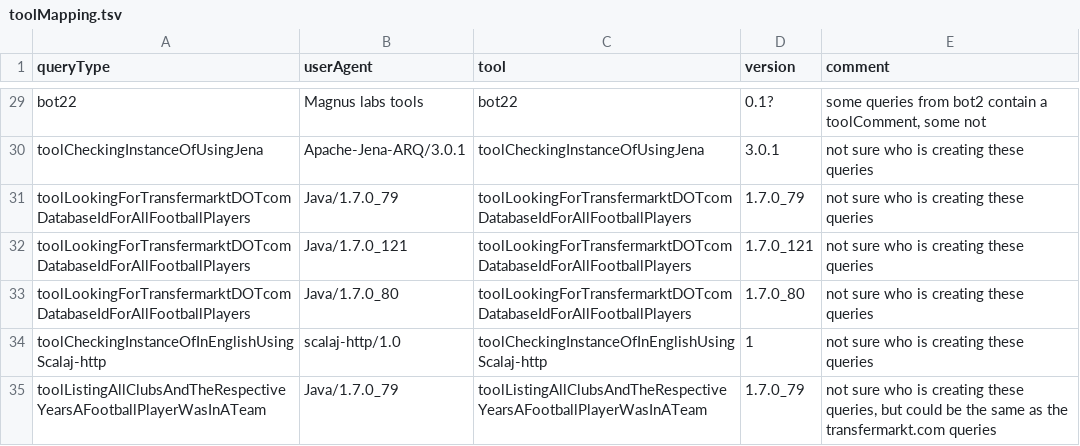
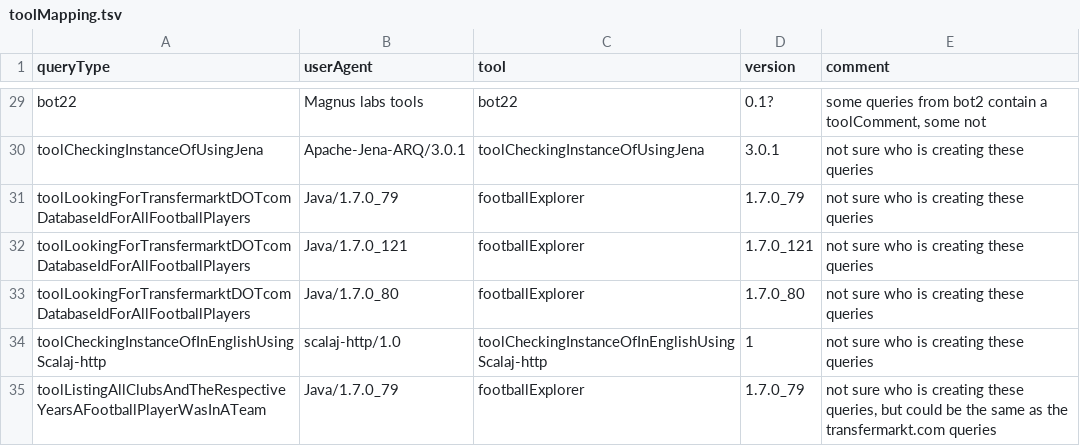
Before and after one commit to Wikidata/QueryAnalysis, a TSV file: preBuildQueryTypeFiles/toolMapping.tsv, drawn as a sheet; only a part is shown, gaps mark what is left out; the diff covers the shown part only.

Commit message:
changed name of football tool

```diff
--- a/preBuildQueryTypeFiles/toolMapping.tsv
+++ b/preBuildQueryTypeFiles/toolMapping.tsv
@@ -30,6 +30,6 @@ bot22	Magnus labs tools	bot22	0.1?	some queries from bot2 contain a toolComment,
 toolCheckingInstanceOfUsingJena	Apache-Jena-ARQ/3.0.1	toolCheckingInstanceOfUsingJena	3.0.1	not sure who is creating these queries
-toolLookingForTransfermarktDOTcomDatabaseIdForAllFootballPlayers	Java/1.7.0_79	toolLookingForTransfermarktDOTcomDatabaseIdForAllFootballPlayers	1.7.0_79	not sure who is creating these queries
-toolLookingForTransfermarktDOTcomDatabaseIdForAllFootballPlayers	Java/1.7.0_121	toolLookingForTransfermarktDOTcomDatabaseIdForAllFootballPlayers	1.7.0_121	not sure who is creating these queries
-toolLookingForTransfermarktDOTcomDatabaseIdForAllFootballPlayers	Java/1.7.0_80	toolLookingForTransfermarktDOTcomDatabaseIdForAllFootballPlayers	1.7.0_80	not sure who is creating these queries
+toolLookingForTransfermarktDOTcomDatabaseIdForAllFootballPlayers	Java/1.7.0_79	footballExplorer	1.7.0_79	not sure who is creating these queries
+toolLookingForTransfermarktDOTcomDatabaseIdForAllFootballPlayers	Java/1.7.0_121	footballExplorer	1.7.0_121	not sure who is creating these queries
+toolLookingForTransfermarktDOTcomDatabaseIdForAllFootballPlayers	Java/1.7.0_80	footballExplorer	1.7.0_80	not sure who is creating these queries
 toolCheckingInstanceOfInEnglishUsingScalaj-http	scalaj-http/1.0	toolCheckingInstanceOfInEnglishUsingScalaj-http	1	not sure who is creating these queries
-toolListingAllClubsAndTheRespectiveYearsAFootballPlayerWasInATeam	Java/1.7.0_79	toolListingAllClubsAndTheRespectiveYearsAFootballPlayerWasInATeam	1.7.0_79	not sure who is creating these queries, but could be the same as the transfermarkt.com queries
+toolListingAllClubsAndTheRespectiveYearsAFootballPlayerWasInATeam	Java/1.7.0_79	footballExplorer	1.7.0_79	not sure who is creating these queries, but could be the same as the transfermarkt.com queries
```
Also changed, not shown: 14 edited cells elsewhere in this file.
